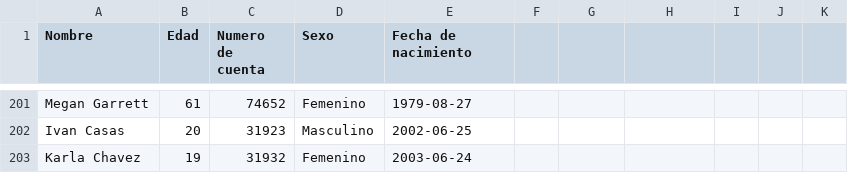
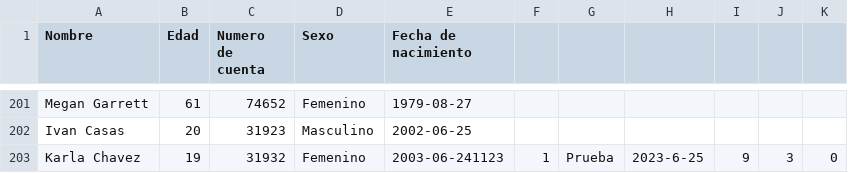
Before and after one commit to ivanool/calm, a CSV file: datos.csv, drawn as a sheet; only a part is shown, gaps mark what is left out.

```diff
--- a/datos.csv
+++ b/datos.csv
@@ -202,2 +202,2 @@ Megan Garrett,61,74652,Femenino,1979-08-27
 Ivan Casas, 20, 31923, Masculino, 2002-06-25
-Karla Chavez, 19, 31932,Femenino, 2003-06-24
+Karla Chavez, 19, 31932,Femenino, 2003-06-241123,1,Prueba,2023-6-25,9,3,0
```
Also changed, not shown: citas.csv, 8 other files.
